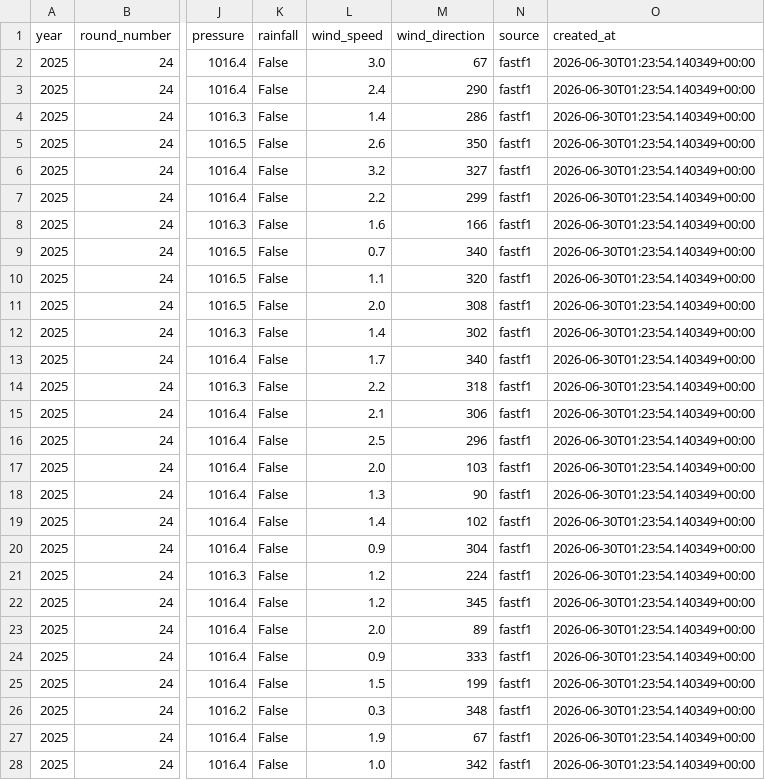
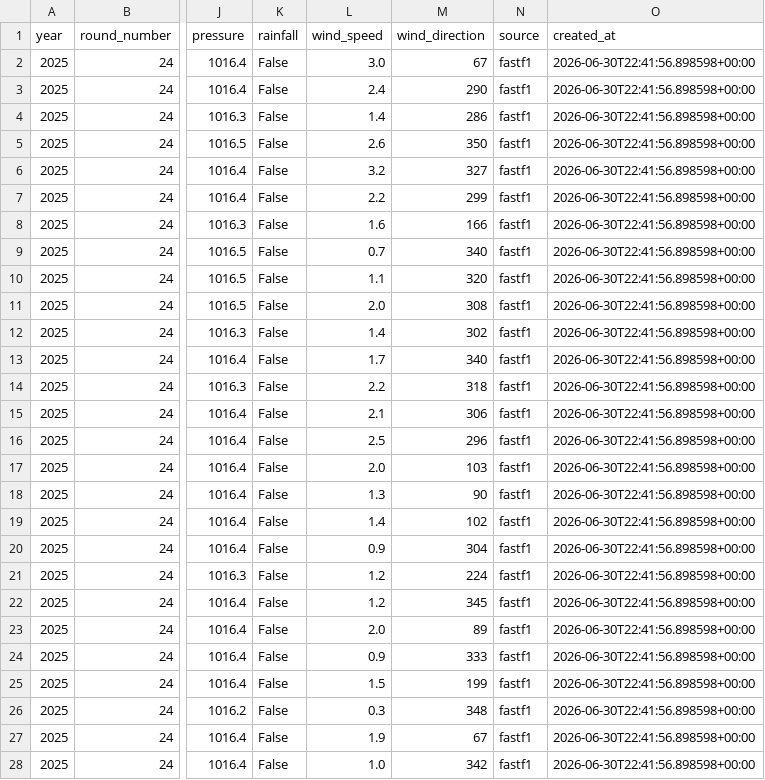
Before and after one commit to naringrekarchinmay/f1-pit-strategy-ml, a CSV file: data/processed/2025/abu_dhabi/weather.csv, drawn as a sheet; only a part is shown, gaps mark what is left out; the diff covers the shown part only; the diff names each change by its address in the sheet, - before the commit and + after, or states it on an @@ line.

```diff
--- a/data/processed/2025/abu_dhabi/weather.csv
+++ b/data/processed/2025/abu_dhabi/weather.csv
-O2:O28 (created_at): 2026-06-30T01:23:54.140349+00:00
+O2:O28 (created_at): 2026-06-30T22:41:56.898598+00:00
```
Also changed, not shown: 127 edited cells elsewhere in this file, data/processed/2025/australia/weather.csv, data/processed/2025/austria/weather.csv, 46 other files.
